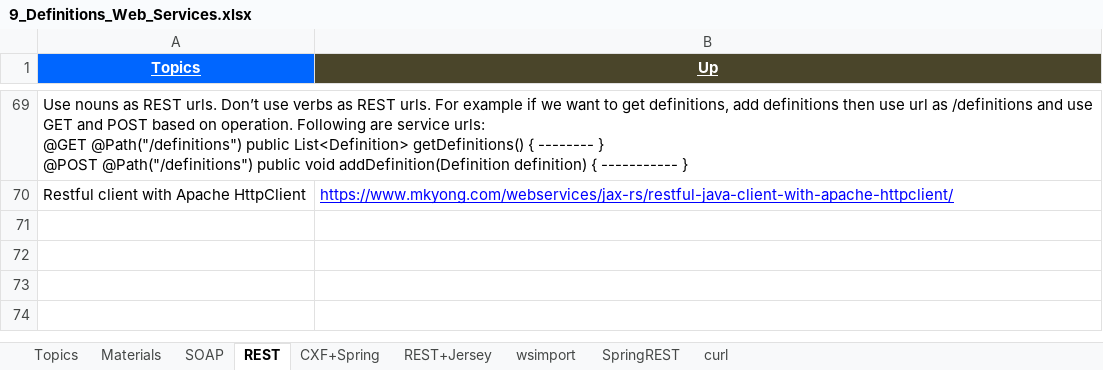
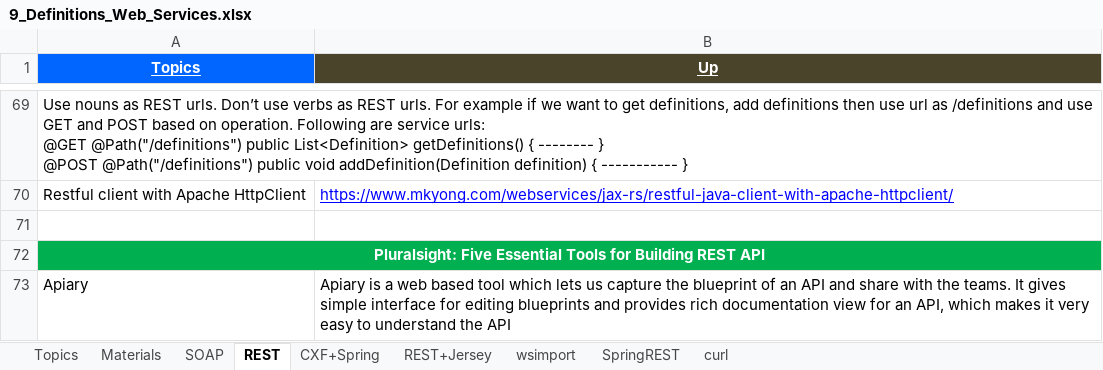
Before and after one commit to GDivya111/images, an Excel workbook: Definitions/9_Definitions_Web_Services.xlsx, sheet REST, drawn as a sheet; only a part is shown, gaps mark what is left out; values as stored, in another font and other column widths than the file's, no borders; the diff names each change by its address in the sheet, - before the commit and + after, or states it on an @@ line.

```diff
--- a/Definitions/9_Definitions_Web_Services.xlsx (sheet REST)
+++ b/Definitions/9_Definitions_Web_Services.xlsx (sheet REST)
+row 71: (empty)
+row 72: Pluralsight: Five Essential Tools for Building REST API
+row 73: Apiary | Apiary is a web based tool which lets us capture the blueprint of an API and share with the teams. It gives simple interface for editing blueprints and provides rich documentation view for an API, which makes it very easy to understand the API
```
Also changed, not shown: Definitions/1_Grand_Definitions.xlsx, Definitions/2_Definitions.xlsx, 3 other files.
